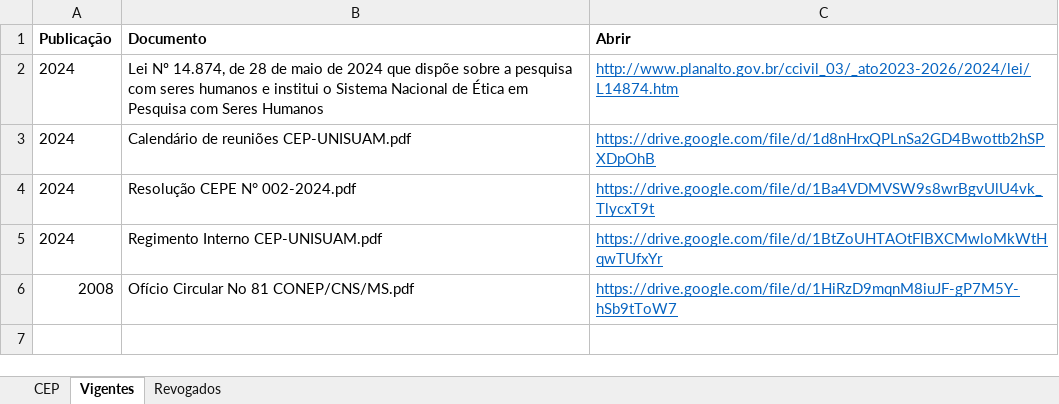
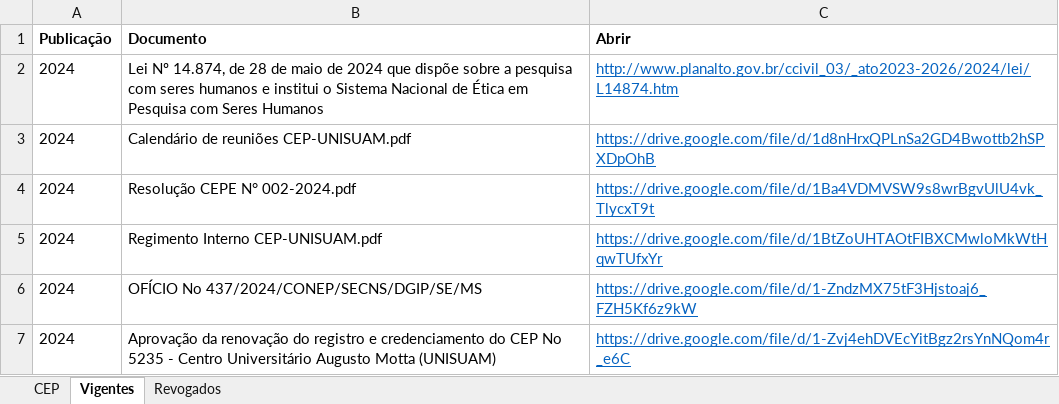
Before and after one commit to ppgcr-unisuam/observatoriocr, an Excel workbook: PPG/Comitê de Ética em Pesquisa.xlsx, sheet Vigentes, drawn as a sheet; values as stored, in another font and other column widths than the file's, no borders; removed rows and columns are numbered as before the commit, all else as after; the diff names each change by its address in the sheet, - before the commit and + after, or states it on an @@ line.

```diff
--- a/PPG/Comitê de Ética em Pesquisa.xlsx (sheet Vigentes)
+++ b/PPG/Comitê de Ética em Pesquisa.xlsx (sheet Vigentes)
-row 6: 2008 | Ofício Circular No 81 CONEP/CNS/MS.pdf | https://drive.google.com/file/d/1HiRzD9mqnM8iuJF-gP7M5Y-hSb9tToW7
+row 6: 2024 | OFÍCIO No 437/2024/CONEP/SECNS/DGIP/SE/MS | https://drive.google.com/file/d/1-ZndzMX75tF3Hjstoaj6_FZH5Kf6z9kW
+row 7: 2024 | Aprovação da renovação do registro e credenciamento do CEP No 5235 - Centro Universitário Augusto Motta (UNISUAM) | https://drive.google.com/file/d/1-Zvj4ehDVEcYitBgz2rsYnNQom4r_e6C
```
Also changed, not shown: sheet Revogados, docs/PPG/Comitê de Ética em Pesquisa.xlsx, 25 other files.
